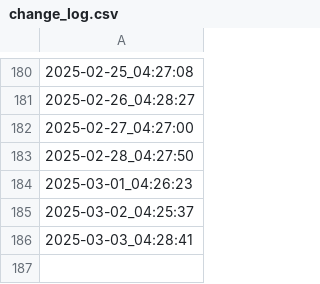
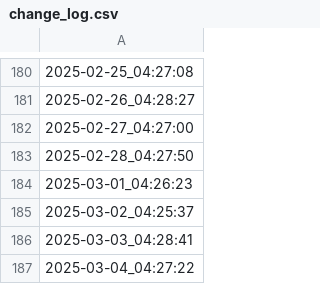
Before and after one commit to himitsuconfidential/test, a CSV file: change_log.csv, drawn as a sheet; only a part is shown, gaps mark what is left out; the diff names each change by its address in the sheet, - before the commit and + after, or states it on an @@ line.

```diff
--- a/change_log.csv
+++ b/change_log.csv
+row 187: 2025-03-04_04:27:22
```
